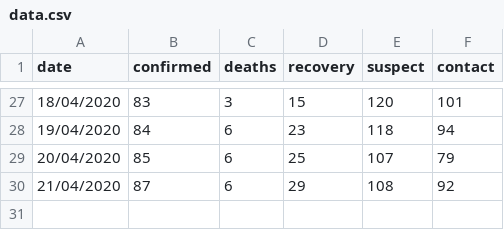
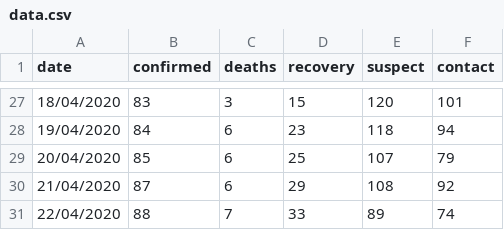
Before and after one commit to killercode/covid-mafra, a CSV file: data/data.csv, drawn as a sheet; only a part is shown, gaps mark what is left out; the diff names each change by its address in the sheet, - before the commit and + after, or states it on an @@ line.

Commit message:
updated data

```diff
--- a/data/data.csv
+++ b/data/data.csv
+row 31: 22/04/2020 | 88 | 7 | 33 | 89 | 74
```
Also changed, not shown: data/freguesia.csv, dist/data/data.csv, 5 other files.
